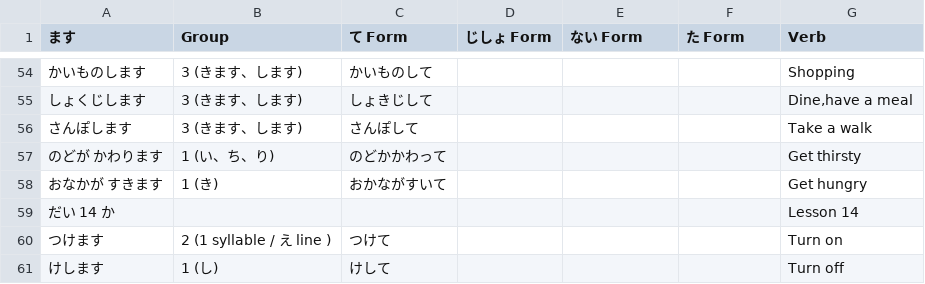
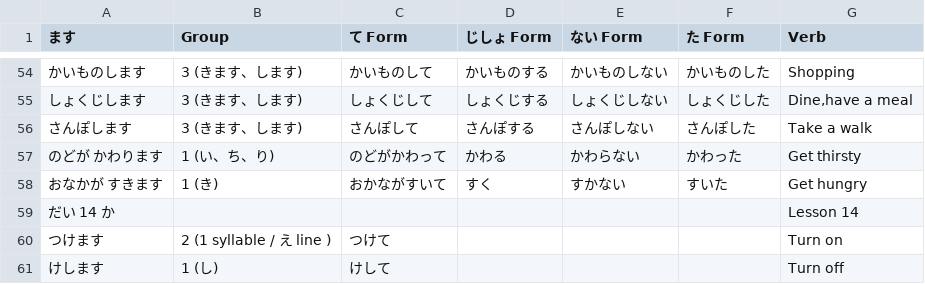
Before and after one commit to kb108109012-sudo/nihongo_flash_cards, a CSV file: assets/verb_masu.csv, drawn as a sheet; only a part is shown, gaps mark what is left out; the diff covers the shown part only.

Commit message:
Update verb_masu.csv
だい１3かまで forms

```diff
--- a/assets/verb_masu.csv
+++ b/assets/verb_masu.csv
@@ -54,6 +54,6 @@
-かいものします,3 (きます、します),かいものして,,,,Shopping
-しょくじします,3 (きます、します),しょきじして,,,,"Dine,have a meal"
-さんぽします,3 (きます、します),さんぽして,,,,Take a walk
-のどが　かわります,1 (い、ち、り),のどかかわって,,,,Get thirsty
-おなかが　すきます,1 (き),おかながすいて,,,,Get hungry
+かいものします,3 (きます、します),かいものして,かいものする,かいものしない,かいものした,Shopping
+しょくじします,3 (きます、します),しょくじして,しょくじする,しょくじしない,しょくじした,"Dine,have a meal"
+さんぽします,3 (きます、します),さんぽして,さんぽする,さんぽしない,さんぽした,Take a walk
+のどが　かわります,1 (い、ち、り),のどがかわって,かわる,かわらない,かわった,Get thirsty
+おなかが　すきます,1 (き),おかながすいて,すく,すかない,すいた,Get hungry
 だい 14 か,,,,,,Lesson 14
```
Also changed, not shown: 34 edited cells elsewhere in this file.
